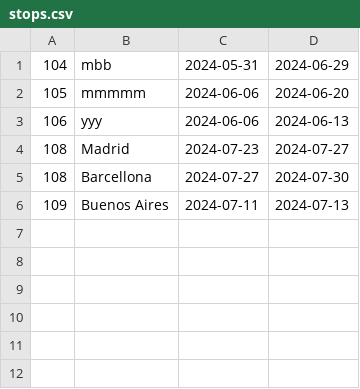
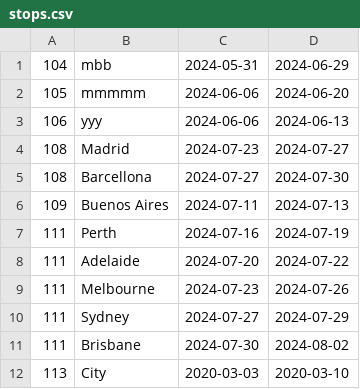
Before and after one commit to MargheritaD/AdventuresProject, a CSV file: stops.csv, drawn as a sheet.

```diff
--- a/stops.csv
+++ b/stops.csv
@@ -6 +6,7 @@
 "109","Buenos Aires","2024-07-11","2024-07-13"
+"111","Perth","2024-07-16","2024-07-19"
+"111","Adelaide","2024-07-20","2024-07-22"
+"111","Melbourne","2024-07-23","2024-07-26"
+"111","Sydney","2024-07-27","2024-07-29"
+"111","Brisbane","2024-07-30","2024-08-02"
+"113","City","2020-03-03","2020-03-10"
```
Also changed, not shown: 7 other files.
